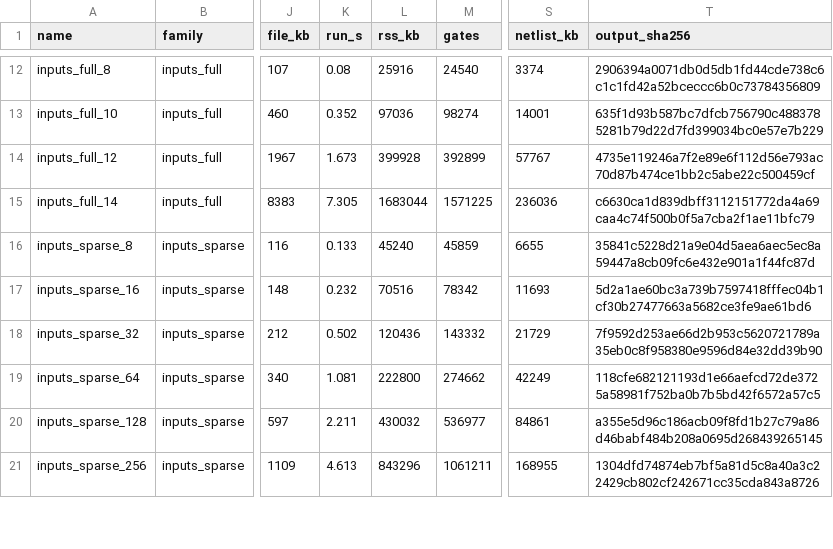
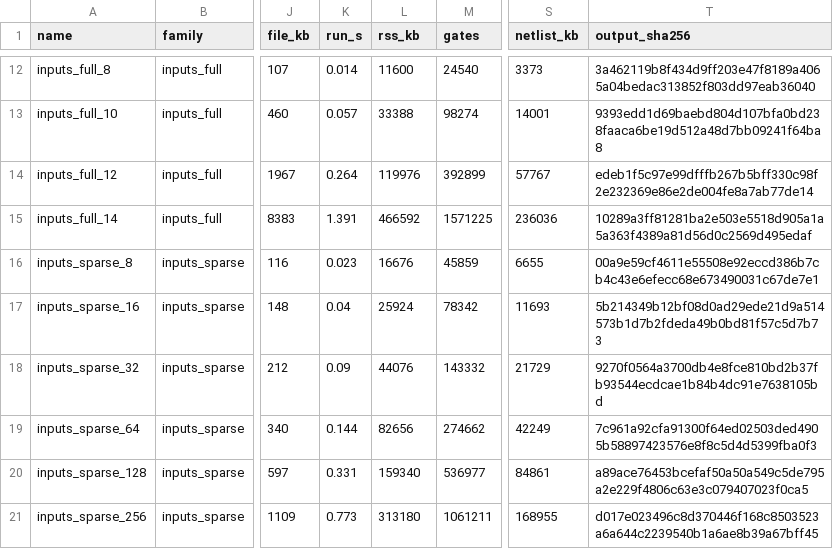
Before and after one commit to Abdurrahman-shaikh02/sequential-logic-simulator, a CSV file: benchmark/synthesizer/results/current/results.csv, drawn as a sheet; only a part is shown, gaps mark what is left out; the diff covers the shown part only; the diff names each change by its address in the sheet, - before the commit and + after, or states it on an @@ line.

```diff
--- a/benchmark/synthesizer/results/current/results.csv
+++ b/benchmark/synthesizer/results/current/results.csv
-K12 (run_s): 0.08
+K12 (run_s): 0.014
-L12 (rss_kb): 25916
+L12 (rss_kb): 11600
-S12 (netlist_kb): 3374
+S12 (netlist_kb): 3373
-T12 (output_sha256): 2906394a0071db0d5db1fd44cde738c6c1c1fd42a52bceccc6b0c73784356809
+T12 (output_sha256): 3a462119b8f434d9ff203e47f8189a4065a04bedac313852f803dd97eab36040
-K13 (run_s): 0.352
+K13 (run_s): 0.057
-L13 (rss_kb): 97036
+L13 (rss_kb): 33388
-T13 (output_sha256): 635f1d93b587bc7dfcb756790c4883785281b79d22d7fd399034bc0e57e7b229
+T13 (output_sha256): 9393edd1d69baebd804d107bfa0bd238faaca6be19d512a48d7bb09241f64ba8
-K14 (run_s): 1.673
+K14 (run_s): 0.264
-L14 (rss_kb): 399928
+L14 (rss_kb): 119976
-T14 (output_sha256): 4735e119246a7f2e89e6f112d56e793ac70d87b474ce1bb2c5abe22c500459cf
+T14 (output_sha256): edeb1f5c97e99dfffb267b5bff330c98f2e232369e86e2de004fe8a7ab77de14
-K15 (run_s): 7.305
+K15 (run_s): 1.391
-L15 (rss_kb): 1683044
+L15 (rss_kb): 466592
-T15 (output_sha256): c6630ca1d839dbff3112151772da4a69caa4c74f500b0f5a7cba2f1ae11bfc79
+T15 (output_sha256): 10289a3ff81281ba2e503e5518d905a1a5a363f4389a81d56d0c2569d495edaf
-K16 (run_s): 0.133
+K16 (run_s): 0.023
-L16 (rss_kb): 45240
+L16 (rss_kb): 16676
-T16 (output_sha256): 35841c5228d21a9e04d5aea6aec5ec8a59447a8cb09fc6e432e901a1f44fc87d
+T16 (output_sha256): 00a9e59cf4611e55508e92eccd386b7cb4c43e6efecc68e673490031c67de7e1
-K17 (run_s): 0.232
+K17 (run_s): 0.04
-L17 (rss_kb): 70516
+L17 (rss_kb): 25924
-T17 (output_sha256): 5d2a1ae60bc3a739b7597418fffec04b1cf30b27477663a5682ce3fe9ae61bd6
+T17 (output_sha256): 5b214349b12bf08d0ad29ede21d9a514573b1d7b2fdeda49b0bd81f57c5d7b73
-K18 (run_s): 0.502
+K18 (run_s): 0.09
-L18 (rss_kb): 120436
+L18 (rss_kb): 44076
-T18 (output_sha256): 7f9592d253ae66d2b953c5620721789a35eb0c8f958380e9596d84e32dd39b90
+T18 (output_sha256): 9270f0564a3700db4e8fce810bd2b37fb93544ecdcae1b84b4dc91e7638105bd
-K19 (run_s): 1.081
+K19 (run_s): 0.144
-L19 (rss_kb): 222800
+L19 (rss_kb): 82656
-T19 (output_sha256): 118cfe682121193d1e66aefcd72de3725a58981f752ba0b7b5bd42f6572a57c5
+T19 (output_sha256): 7c961a92cfa91300f64ed02503ded4905b58897423576e8f8c5d4d5399fba0f3
-K20 (run_s): 2.211
+K20 (run_s): 0.331
-L20 (rss_kb): 430032
+L20 (rss_kb): 159340
-T20 (output_sha256): a355e5d96c186acb09f8fd1b27c79a86d46babf484b208a0695d268439265145
+T20 (output_sha256): a89ace76453bcefaf50a50a549c5de795a2e229f4806c63e3c079407023f0ca5
-K21 (run_s): 4.613
+K21 (run_s): 0.773
-L21 (rss_kb): 843296
+L21 (rss_kb): 313180
-T21 (output_sha256): 1304dfd74874eb7bf5a81d5c8a40a3c22429cb802cf242671cc35cda843a8726
+T21 (output_sha256): d017e023496c8d370446f168c8503523a6a644c2239540b1a6ae8b39a67bff45
```
Also changed, not shown: 122 edited cells elsewhere in this file, 15 other files.
